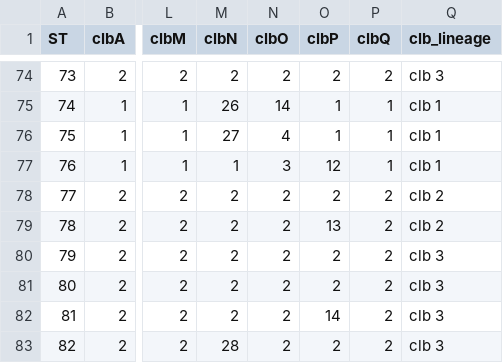
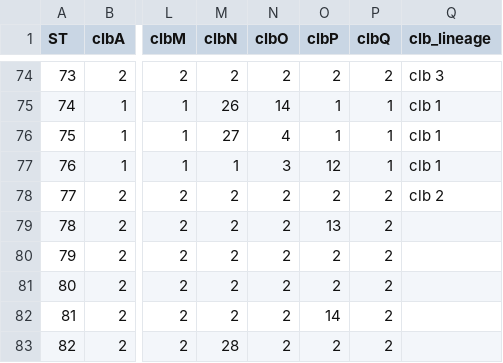
Before and after one commit to klebgenomics/KleborateModular, a TSV file: kleborate/modules/klebsiella__cbst/data/profiles.tsv, drawn as a sheet; only a part is shown, gaps mark what is left out; the diff names each change by its address in the sheet, - before the commit and + after, or states it on an @@ line.

```diff
--- a/kleborate/modules/klebsiella__cbst/data/profiles.tsv
+++ b/kleborate/modules/klebsiella__cbst/data/profiles.tsv
-Q79 (clb_lineage): clb 2
+Q79 (clb_lineage): (empty)
-Q80:Q83 (clb_lineage): clb 3
+Q80:Q83 (clb_lineage): (empty)
```
Also changed, not shown: kleborate/modules/klebsiella__abst/data/profiles.tsv, kleborate/modules/klebsiella__rmst/data/profiles.tsv, 6 other files.
